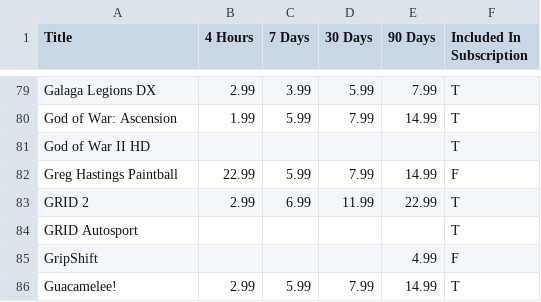
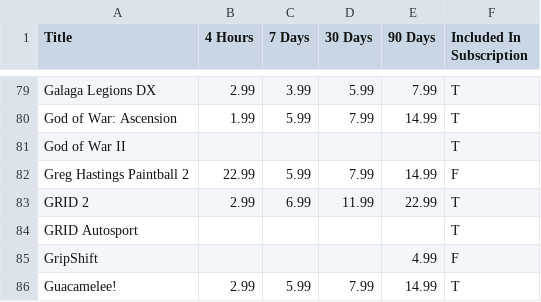
Before and after one commit to mas-ude/cost-of-cloud-gaming, a CSV file: data/psnow-games.csv, drawn as a sheet; only a part is shown, gaps mark what is left out.

Commit message:
Update PSnow list according to #1

```diff
--- a/data/psnow-games.csv
+++ b/data/psnow-games.csv
@@ -80,4 +80,4 @@ Galaga Legions DX; 2.99; 3.99; 5.99; 7.99;T
 God of War: Ascension;1.99;5.99;7.99;14.99;T
-God of War II HD; ; ; ; ;T
-Greg Hastings Paintball; 22.99; 5.99; 7.99; 14.99;F
+God of War II; ; ; ; ;T
+Greg Hastings Paintball 2; 22.99; 5.99; 7.99; 14.99;F
 GRID 2; 2.99; 6.99; 11.99; 22.99;T
```
